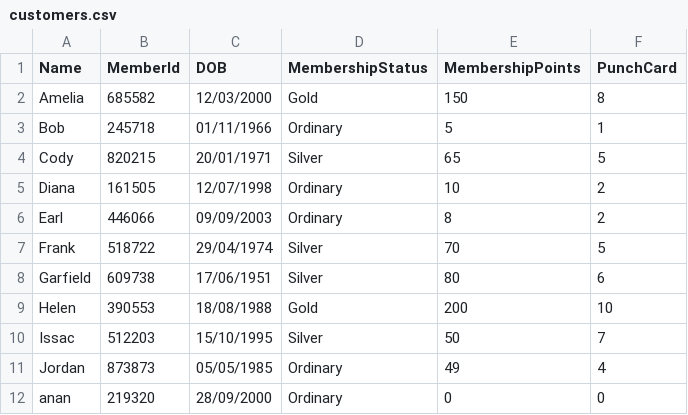
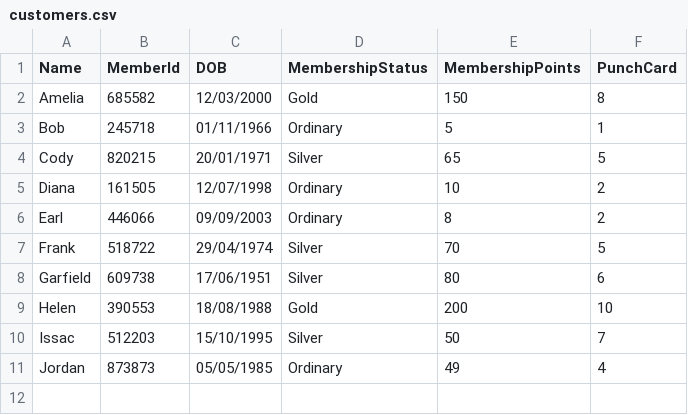
Before and after one commit to Koyonari/Group03_PRG2Assignment, a CSV file: Group03_PRG2Assignment/S10258126_PRG2Assignment/bin/Debug/net6.0/customers.csv, drawn as a sheet; the diff names each change by its address in the sheet, - before the commit and + after, or states it on an @@ line.

Commit message:
Revert "Fix: Not showing correct customer details"
This reverts commit 40a8173c371b0e0d63341e8aeb986f160559b035.

```diff
--- a/Group03_PRG2Assignment/S10258126_PRG2Assignment/bin/Debug/net6.0/customers.csv
+++ b/Group03_PRG2Assignment/S10258126_PRG2Assignment/bin/Debug/net6.0/customers.csv
-row 12: anan | 219320 | 28/09/2000 | Ordinary | 0 | 0
```
Also changed, not shown: 22 other files.
